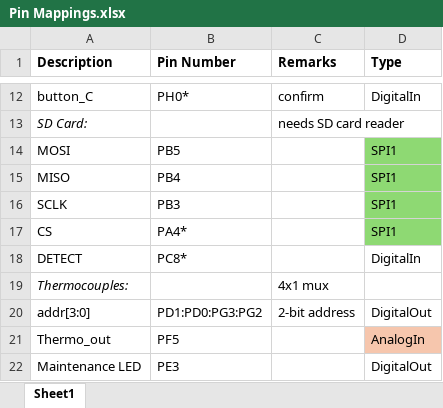
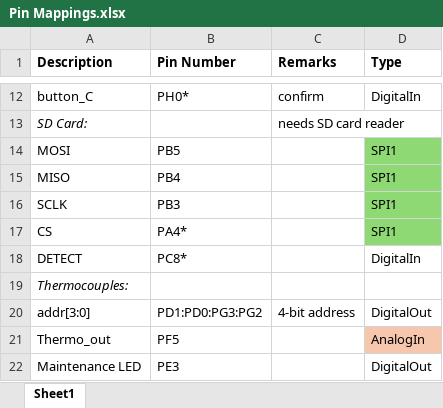
Before and after one commit to yismailsaadelgedawy/PROJ515, an Excel workbook: Pin Mappings.xlsx, sheet Sheet1, drawn as a sheet; only a part is shown, gaps mark what is left out; values as stored, in another font and other column widths than the file's, no borders; charts and pictures not drawn; the diff names each change by its address in the sheet, - before the commit and + after, or states it on an @@ line.

Commit message:
Update Pin Mappings.xlsx

```diff
--- a/Pin Mappings.xlsx (sheet Sheet1)
+++ b/Pin Mappings.xlsx (sheet Sheet1)
-C19 (Remarks): 4x1 mux
+C19 (Remarks): (empty)
-C20 (Remarks): 2-bit address
+C20 (Remarks): 4-bit address
```
Also changed, not shown: charts or pictures.
